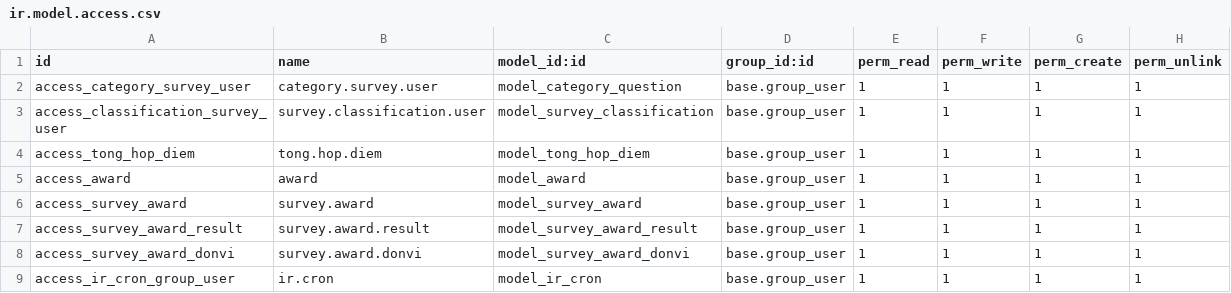
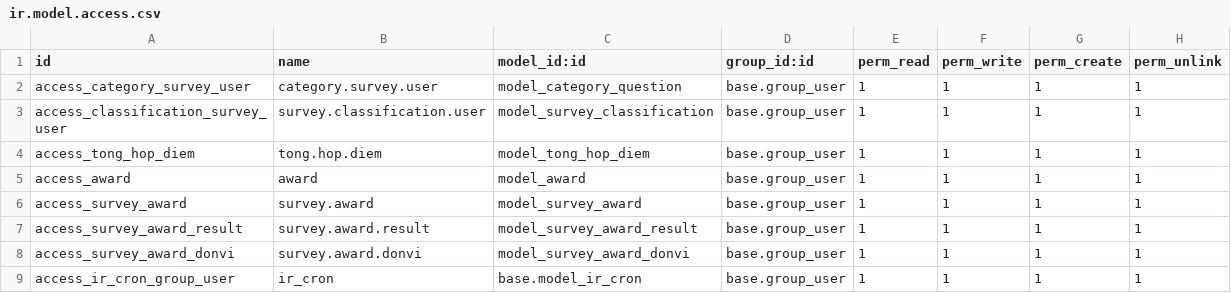
Before and after one commit to blazewest/exam_stp, a CSV file: survey_dienbien/security/ir.model.access.csv, drawn as a sheet.

Commit message:
first commit

```diff
--- a/survey_dienbien/security/ir.model.access.csv
+++ b/survey_dienbien/security/ir.model.access.csv
@@ -8,2 +8,2 @@ access_survey_award_result,survey.award.result,model_survey_award_result,base.gr
 access_survey_award_donvi,survey.award.donvi,model_survey_award_donvi,base.group_user,1,1,1,1
-access_ir_cron_group_user,ir.cron,model_ir_cron,base.group_user,1,1,1,1
+access_ir_cron_group_user,ir_cron,base.model_ir_cron,base.group_user,1,1,1,1
```
